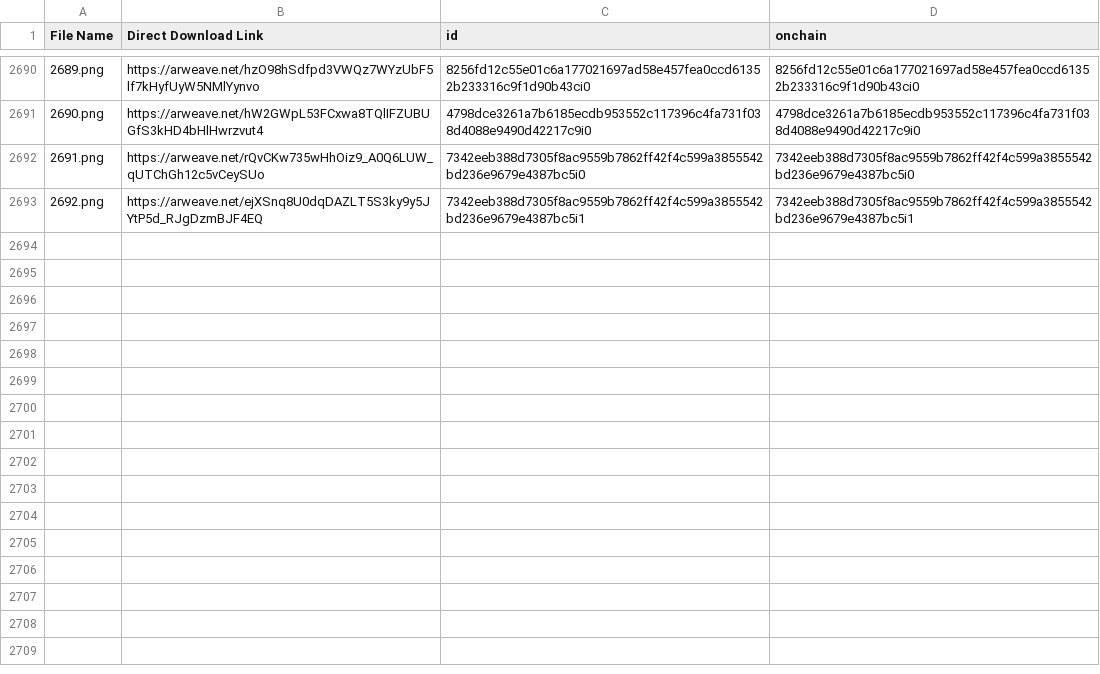
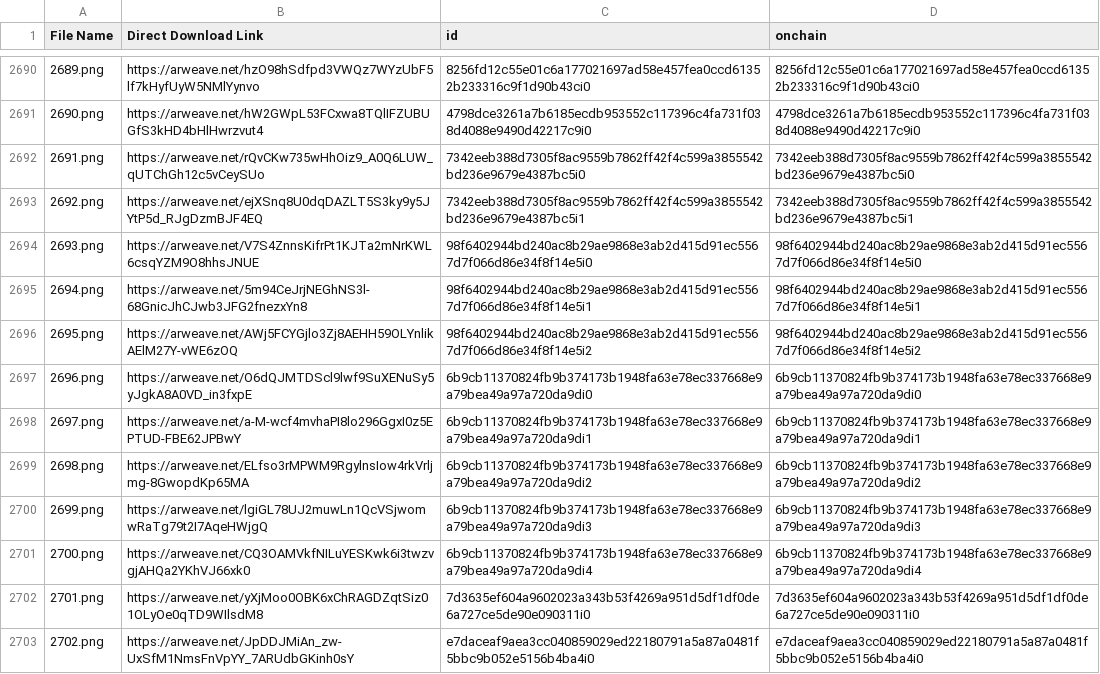
Before and after one commit to perrinexyz/soul_hi_res_list, a CSV file: new_merged_test6_modified.csv, drawn as a sheet; only a part is shown, gaps mark what is left out; the diff names each change by its address in the sheet, - before the commit and + after, or states it on an @@ line.

Commit message:
new_merged_test6_modified.csv

```diff
--- a/new_merged_test6_modified.csv
+++ b/new_merged_test6_modified.csv
+row 2694: 2693.png | https://arweave.net/V7S4ZnnsKifrPt1KJTa2mNrKWL6csqYZM9O8hhsJNUE | 98f6402944bd240ac8b29ae9868e3ab2d415d91ec5567d7f066d86e34f8f14e5i0 | 98f6402944bd240ac8b29ae9868e3ab2d415d91ec5567d7f066d86e34f8f14e5i0
+row 2695: 2694.png | https://arweave.net/5m94CeJrjNEGhNS3l-68GnicJhCJwb3JFG2fnezxYn8 | 98f6402944bd240ac8b29ae9868e3ab2d415d91ec5567d7f066d86e34f8f14e5i1 | 98f6402944bd240ac8b29ae9868e3ab2d415d91ec5567d7f066d86e34f8f14e5i1
+row 2696: 2695.png | https://arweave.net/AWj5FCYGjlo3Zj8AEHH59OLYnlikAElM27Y-vWE6zOQ | 98f6402944bd240ac8b29ae9868e3ab2d415d91ec5567d7f066d86e34f8f14e5i2 | 98f6402944bd240ac8b29ae9868e3ab2d415d91ec5567d7f066d86e34f8f14e5i2
+row 2697: 2696.png | https://arweave.net/O6dQJMTDScl9lwf9SuXENuSy5yJgkA8A0VD_in3fxpE | 6b9cb11370824fb9b374173b1948fa63e78ec337668e9a79bea49a97a720da9di0 | 6b9cb11370824fb9b374173b1948fa63e78ec337668e9a79bea49a97a720da9di0
+row 2698: 2697.png | https://arweave.net/a-M-wcf4mvhaPI8lo296GgxI0z5EPTUD-FBE62JPBwY | 6b9cb11370824fb9b374173b1948fa63e78ec337668e9a79bea49a97a720da9di1 | 6b9cb11370824fb9b374173b1948fa63e78ec337668e9a79bea49a97a720da9di1
+row 2699: 2698.png | https://arweave.net/ELfso3rMPWM9RgylnsIow4rkVrljmg-8GwopdKp65MA | 6b9cb11370824fb9b374173b1948fa63e78ec337668e9a79bea49a97a720da9di2 | 6b9cb11370824fb9b374173b1948fa63e78ec337668e9a79bea49a97a720da9di2
+row 2700: 2699.png | https://arweave.net/lgiGL78UJ2muwLn1QcVSjwomwRaTg79t2I7AqeHWjgQ | 6b9cb11370824fb9b374173b1948fa63e78ec337668e9a79bea49a97a720da9di3 | 6b9cb11370824fb9b374173b1948fa63e78ec337668e9a79bea49a97a720da9di3
+row 2701: 2700.png | https://arweave.net/CQ3OAMVkfNILuYESKwk6i3twzvgjAHQa2YKhVJ66xk0 | 6b9cb11370824fb9b374173b1948fa63e78ec337668e9a79bea49a97a720da9di4 | 6b9cb11370824fb9b374173b1948fa63e78ec337668e9a79bea49a97a720da9di4
+row 2702: 2701.png | https://arweave.net/yXjMoo0OBK6xChRAGDZqtSiz01OLyOe0qTD9WIlsdM8 | 7d3635ef604a9602023a343b53f4269a951d5df1df0de6a727ce5de90e090311i0 | 7d3635ef604a9602023a343b53f4269a951d5df1df0de6a727ce5de90e090311i0
+row 2703: 2702.png | https://arweave.net/JpDDJMiAn_zw-UxSfM1NmsFnVpYY_7ARUdbGKinh0sY | e7daceaf9aea3cc040859029ed22180791a5a87a0481f5bbc9b052e5156b4ba4i0 | e7daceaf9aea3cc040859029ed22180791a5a87a0481f5bbc9b052e5156b4ba4i0
```
